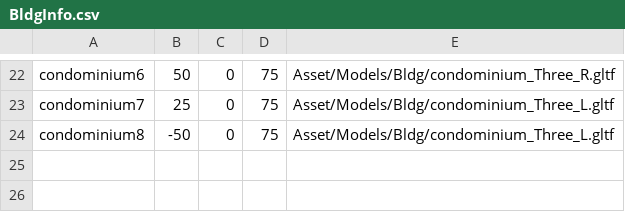
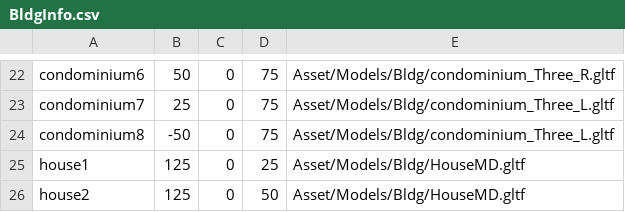
Before and after one commit to FanTTOYO/KillSC, a CSV file: KillSC/Asset/Data/BldgInfo.csv, drawn as a sheet; only a part is shown, gaps mark what is left out.

```diff
--- a/KillSC/Asset/Data/BldgInfo.csv
+++ b/KillSC/Asset/Data/BldgInfo.csv
@@ -24 +24,3 @@ condominium7,25,0,75,Asset/Models/Bldg/condominium_Three_L.gltf
 condominium8,-50,0,75,Asset/Models/Bldg/condominium_Three_L.gltf
+house1,125,0,25,Asset/Models/Bldg/HouseMD.gltf
+house2,125,0,50,Asset/Models/Bldg/HouseMD.gltf
```
Also changed, not shown: 17 other files.
